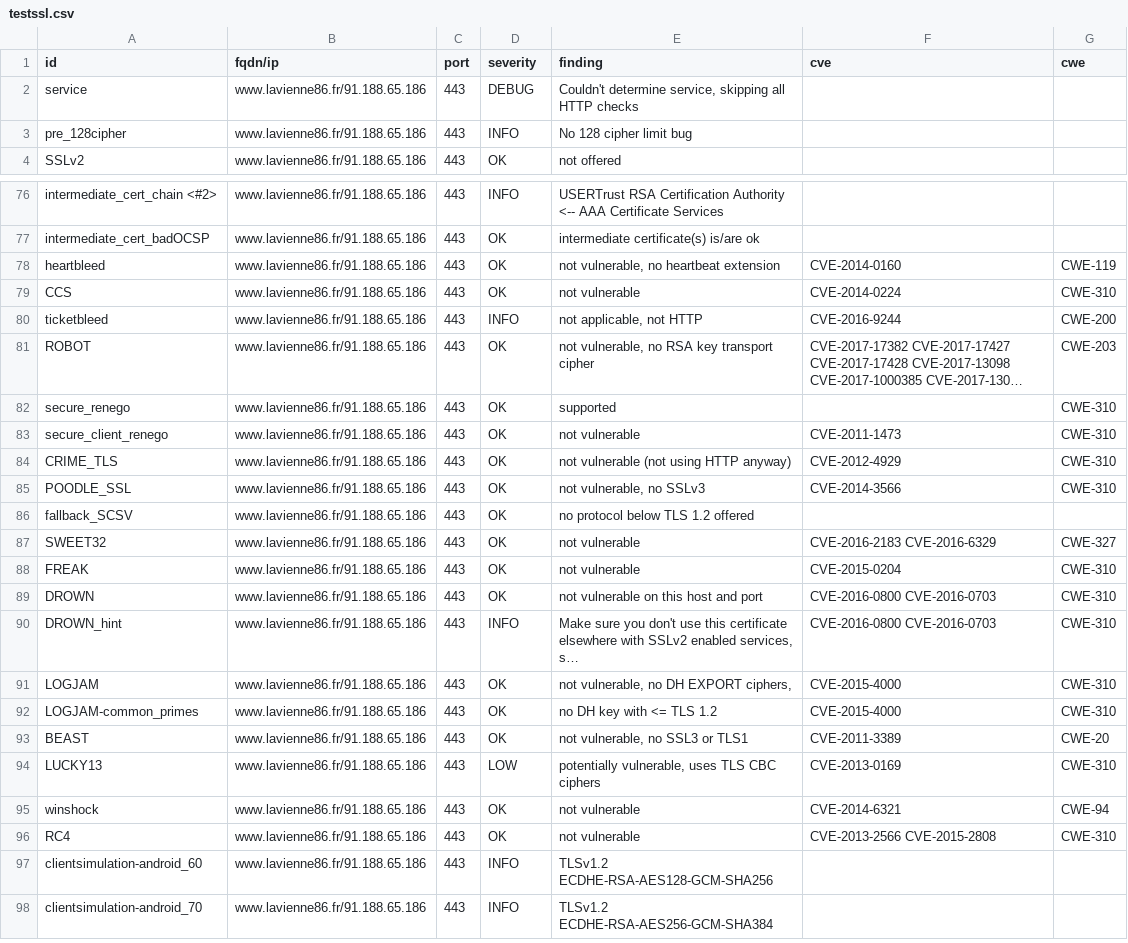
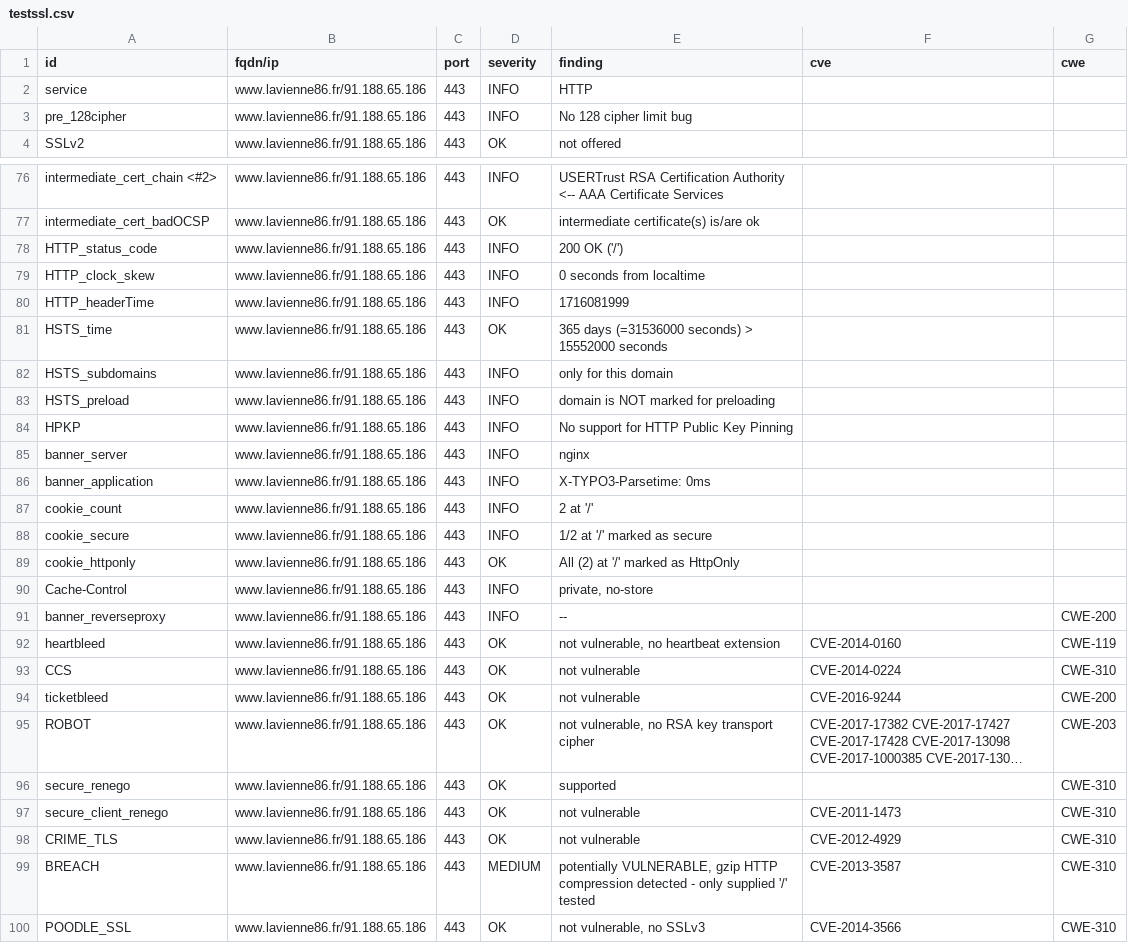
Before and after one commit to dpt86/dashlord, a CSV file: results/aHR0cHM6Ly93d3cubGF2aWVubmU4Ni5mcg==/testssl.csv, drawn as a sheet; only a part is shown, gaps mark what is left out; the shorter side is filled out with more unchanged rows; long unchanged cells end in …; addresses are those after the commit; the diff covers the shown part only; the diff names each change by its address in the sheet, - before the commit and + after, or states it on an @@ line.

```diff
--- a/results/aHR0cHM6Ly93d3cubGF2aWVubmU4Ni5mcg==/testssl.csv
+++ b/results/aHR0cHM6Ly93d3cubGF2aWVubmU4Ni5mcg==/testssl.csv
-D2 (severity): DEBUG
+D2 (severity): INFO
-E2 (finding): Couldn't determine service, skipping all HTTP checks
+E2 (finding): HTTP
+row 78: HTTP_status_code | www.lavienne86.fr/91.188.65.186 | 443 | INFO | 200 OK ('/')
+row 79: HTTP_clock_skew | www.lavienne86.fr/91.188.65.186 | 443 | INFO | 0 seconds from localtime
+row 80: HTTP_headerTime | www.lavienne86.fr/91.188.65.186 | 443 | INFO | 1716081999
+row 81: HSTS_time | www.lavienne86.fr/91.188.65.186 | 443 | OK | 365 days (=31536000 seconds) > 15552000 seconds
+row 82: HSTS_subdomains | www.lavienne86.fr/91.188.65.186 | 443 | INFO | only for this domain
+row 83: HSTS_preload | www.lavienne86.fr/91.188.65.186 | 443 | INFO | domain is NOT marked for preloading
+row 84: HPKP | www.lavienne86.fr/91.188.65.186 | 443 | INFO | No support for HTTP Public Key Pinning
+row 85: banner_server | www.lavienne86.fr/91.188.65.186 | 443 | INFO | nginx
+row 86: banner_application | www.lavienne86.fr/91.188.65.186 | 443 | INFO | X-TYPO3-Parsetime: 0ms
+row 87: cookie_count | www.lavienne86.fr/91.188.65.186 | 443 | INFO | 2 at '/'
+row 88: cookie_secure | www.lavienne86.fr/91.188.65.186 | 443 | INFO | 1/2 at '/' marked as secure
+row 89: cookie_httponly | www.lavienne86.fr/91.188.65.186 | 443 | OK | All (2) at '/' marked as HttpOnly
+row 90: Cache-Control | www.lavienne86.fr/91.188.65.186 | 443 | INFO | private, no-store
+row 91: banner_reverseproxy | www.lavienne86.fr/91.188.65.186 | 443 | INFO | -- |  | CWE-200
-D94 (severity): INFO
+D94 (severity): OK
-E94 (finding): not applicable, not HTTP
+E94 (finding): not vulnerable
-E98 (finding): not vulnerable (not using HTTP anyway)
+E98 (finding): not vulnerable
+row 99: BREACH | www.lavienne86.fr/91.188.65.186 | 443 | MEDIUM | potentially VULNERABLE, gzip HTTP compression detected - only supplied '/' tested | CVE-2013-3587 | CWE-310
```
Also changed, not shown: 1 edited cell elsewhere in this file, 10 other files.
